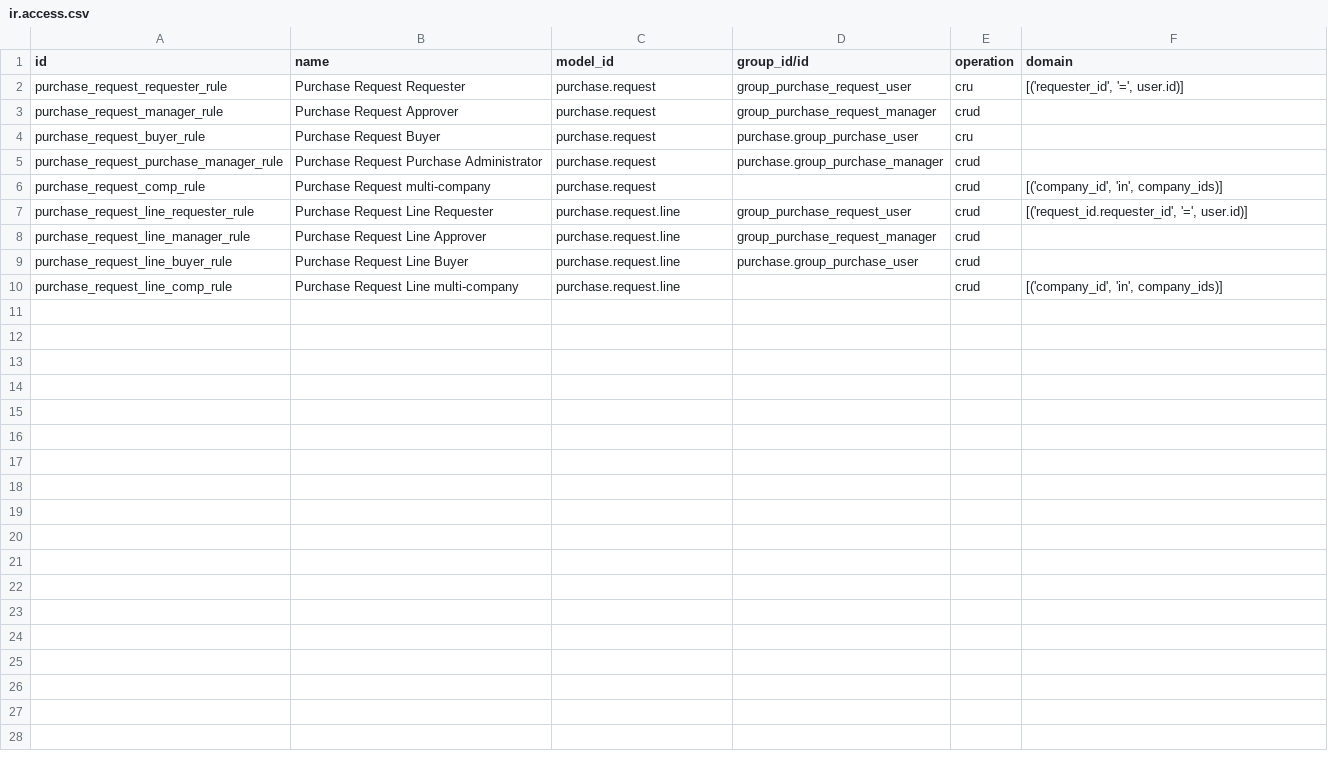
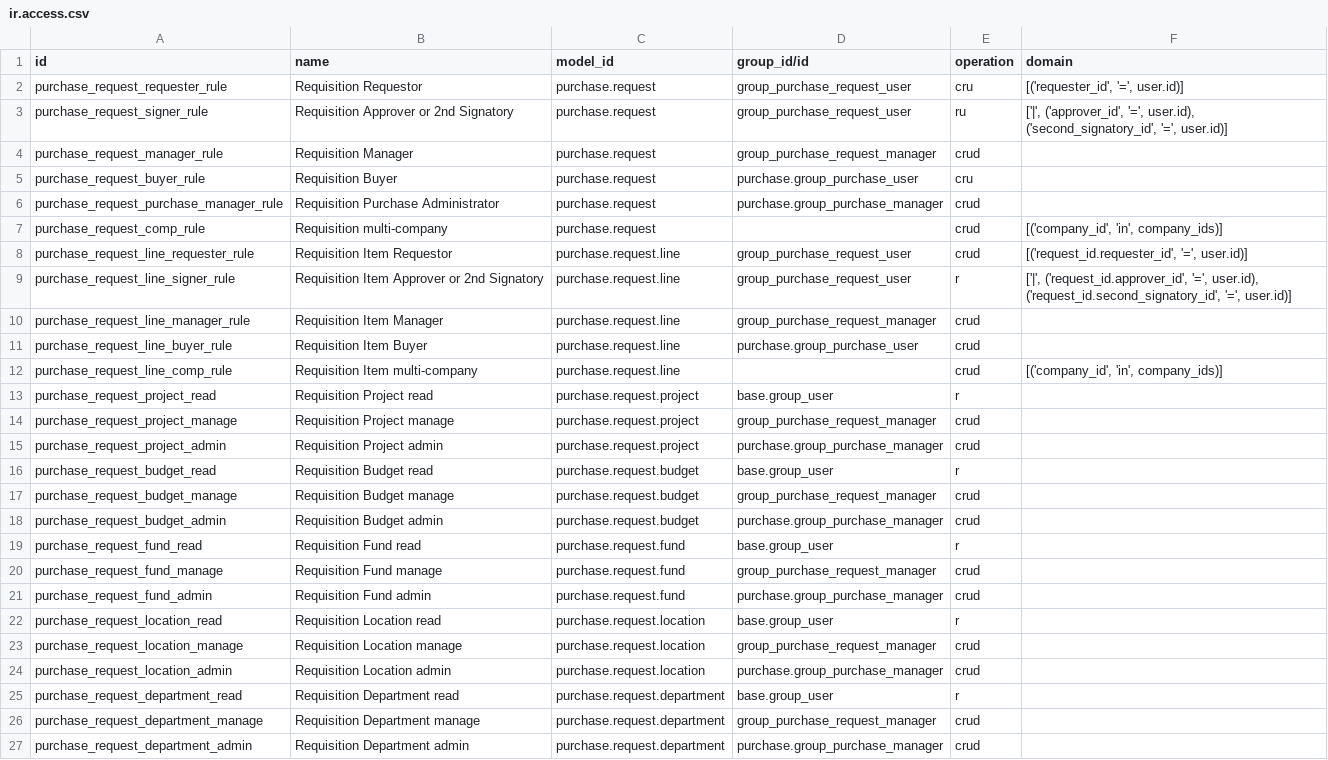
Before and after one commit to Abdicodex/odoo-addons, a CSV file: purchase_request_rfq/security/ir.access.csv, drawn as a sheet.

```diff
--- a/purchase_request_rfq/security/ir.access.csv
+++ b/purchase_request_rfq/security/ir.access.csv
@@ -1,10 +1,27 @@
 id,name,model_id,group_id/id,operation,domain
-purchase_request_requester_rule,Purchase Request Requester,purchase.request,group_purchase_request_user,cru,"[('requester_id', '=', user.id)]"
-purchase_request_manager_rule,Purchase Request Approver,purchase.request,group_purchase_request_manager,crud,
-purchase_request_buyer_rule,Purchase Request Buyer,purchase.request,purchase.group_purchase_user,cru,
-purchase_request_purchase_manager_rule,Purchase Request Purchase Administrator,purchase.request,purchase.group_purchase_manager,crud,
-purchase_request_comp_rule,Purchase Request multi-company,purchase.request,,crud,"[('company_id', 'in', company_ids)]"
-purchase_request_line_requester_rule,Purchase Request Line Requester,purchase.request.line,group_purchase_request_user,crud,"[('request_id.requester_id', '=', user.id)]"
-purchase_request_line_manager_rule,Purchase Request Line Approver,purchase.request.line,group_purchase_request_manager,crud,
-purchase_request_line_buyer_rule,Purchase Request Line Buyer,purchase.request.line,purchase.group_purchase_user,crud,
-purchase_request_line_comp_rule,Purchase Request Line multi-company,purchase.request.line,,crud,"[('company_id', 'in', company_ids)]"
+purchase_request_requester_rule,Requisition Requestor,purchase.request,group_purchase_request_user,cru,"[('requester_id', '=', user.id)]"
+purchase_request_signer_rule,Requisition Approver or 2nd Signatory,purchase.request,group_purchase_request_user,ru,"['|', ('approver_id', '=', user.id), ('second_signatory_id', '=', user.id)]"
+purchase_request_manager_rule,Requisition Manager,purchase.request,group_purchase_request_manager,crud,
+purchase_request_buyer_rule,Requisition Buyer,purchase.request,purchase.group_purchase_user,cru,
+purchase_request_purchase_manager_rule,Requisition Purchase Administrator,purchase.request,purchase.group_purchase_manager,crud,
+purchase_request_comp_rule,Requisition multi-company,purchase.request,,crud,"[('company_id', 'in', company_ids)]"
+purchase_request_line_requester_rule,Requisition Item Requestor,purchase.request.line,group_purchase_request_user,crud,"[('request_id.requester_id', '=', user.id)]"
+purchase_request_line_signer_rule,Requisition Item Approver or 2nd Signatory,purchase.request.line,group_purchase_request_user,r,"['|', ('request_id.approver_id', '=', user.id), ('request_id.second_signatory_id', '=', user.id)]"
+purchase_request_line_manager_rule,Requisition Item Manager,purchase.request.line,group_purchase_request_manager,crud,
+purchase_request_line_buyer_rule,Requisition Item Buyer,purchase.request.line,purchase.group_purchase_user,crud,
+purchase_request_line_comp_rule,Requisition Item multi-company,purchase.request.line,,crud,"[('company_id', 'in', company_ids)]"
+purchase_request_project_read,Requisition Project read,purchase.request.project,base.group_user,r,
+purchase_request_project_manage,Requisition Project manage,purchase.request.project,group_purchase_request_manager,crud,
+purchase_request_project_admin,Requisition Project admin,purchase.request.project,purchase.group_purchase_manager,crud,
+purchase_request_budget_read,Requisition Budget read,purchase.request.budget,base.group_user,r,
+purchase_request_budget_manage,Requisition Budget manage,purchase.request.budget,group_purchase_request_manager,crud,
+purchase_request_budget_admin,Requisition Budget admin,purchase.request.budget,purchase.group_purchase_manager,crud,
+purchase_request_fund_read,Requisition Fund read,purchase.request.fund,base.group_user,r,
+purchase_request_fund_manage,Requisition Fund manage,purchase.request.fund,group_purchase_request_manager,crud,
+purchase_request_fund_admin,Requisition Fund admin,purchase.request.fund,purchase.group_purchase_manager,crud,
+purchase_request_location_read,Requisition Location read,purchase.request.location,base.group_user,r,
+purchase_request_location_manage,Requisition Location manage,purchase.request.location,group_purchase_request_manager,crud,
+purchase_request_location_admin,Requisition Location admin,purchase.request.location,purchase.group_purchase_manager,crud,
+purchase_request_department_read,Requisition Department read,purchase.request.department,base.group_user,r,
+purchase_request_department_manage,Requisition Department manage,purchase.request.department,group_purchase_request_manager,crud,
+purchase_request_department_admin,Requisition Department admin,purchase.request.department,purchase.group_purchase_manager,crud,
```
Also changed, not shown: 14 other files.
